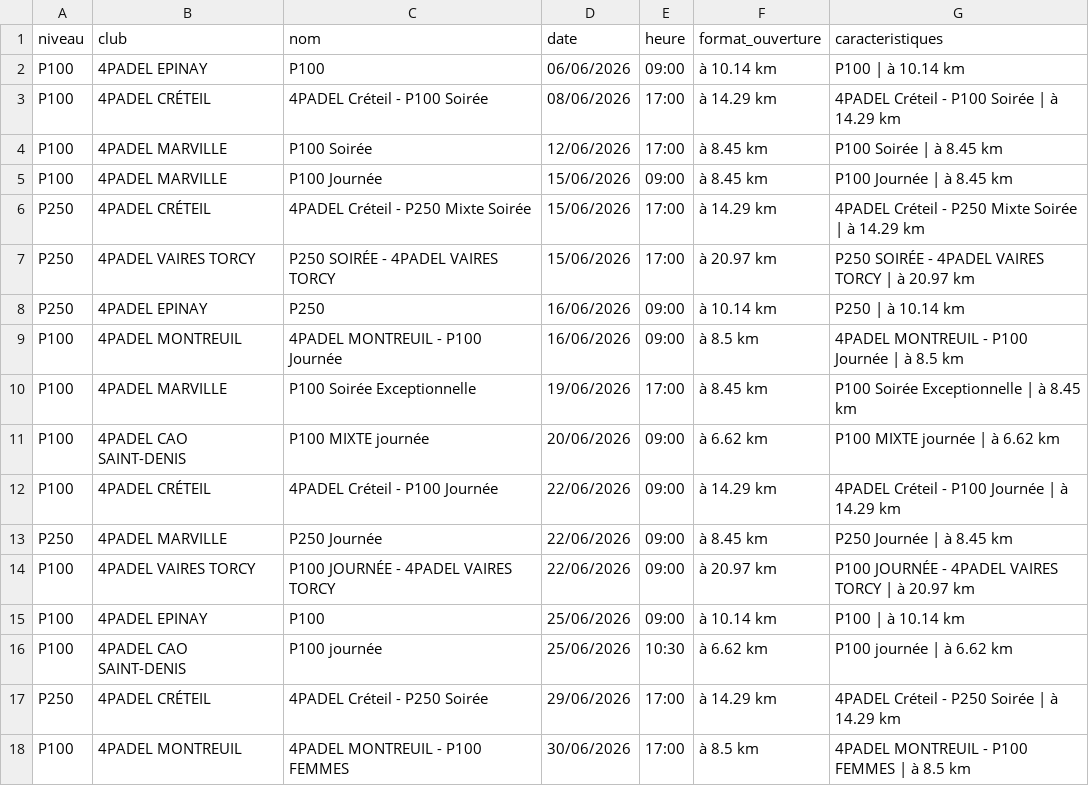
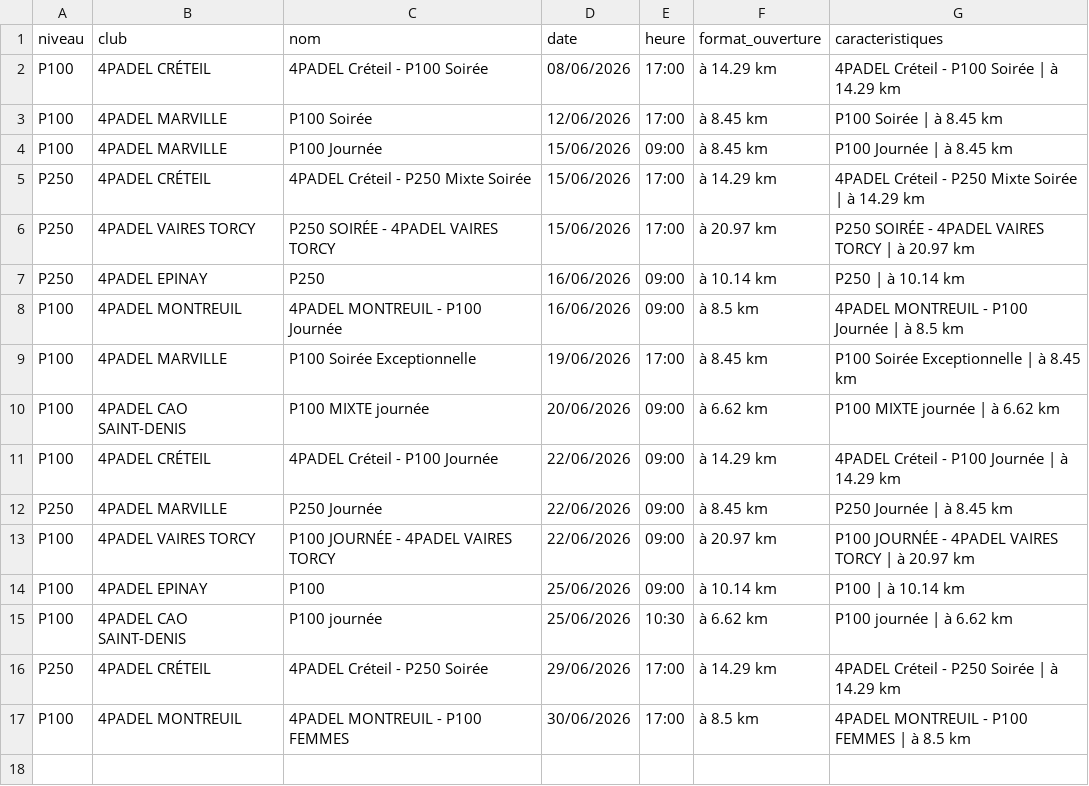
Before and after one commit to TheBigLouloup/Padel, a CSV file: tournois_4padel.csv, drawn as a sheet.

```diff
--- a/tournois_4padel.csv
+++ b/tournois_4padel.csv
@@ -1,3 +1,2 @@
 niveau,club,nom,date,heure,format_ouverture,caracteristiques
-P100,4PADEL EPINAY,P100,06/06/2026,09:00,à 10.14 km,P100 | à 10.14 km
 P100,4PADEL CRÉTEIL,4PADEL Créteil - P100 Soirée,08/06/2026,17:00,à 14.29 km,4PADEL Créteil - P100 Soirée | à 14.29 km
```
